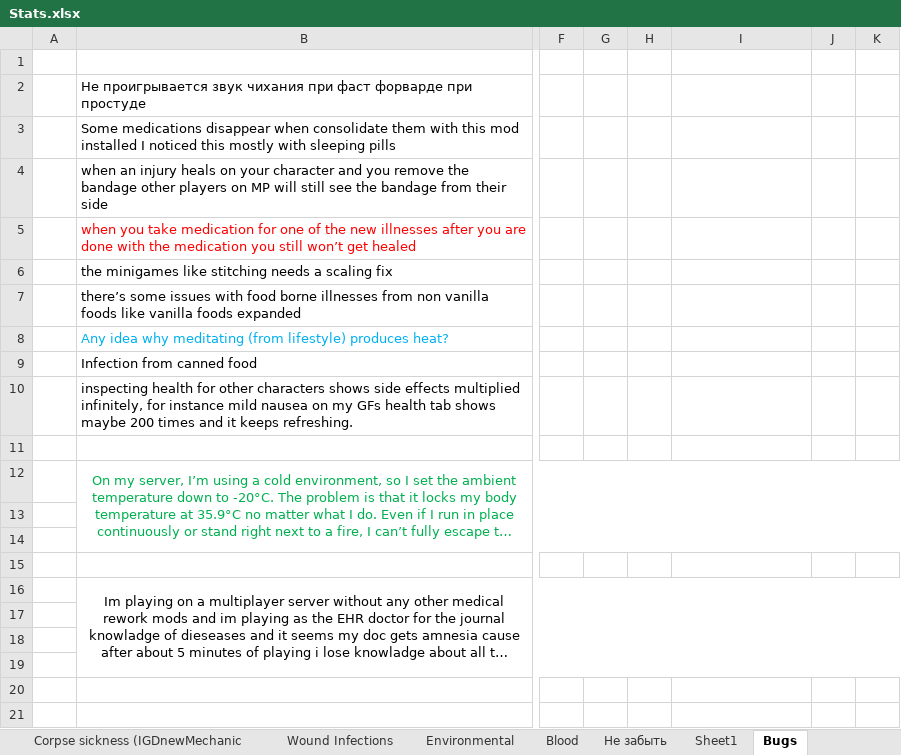
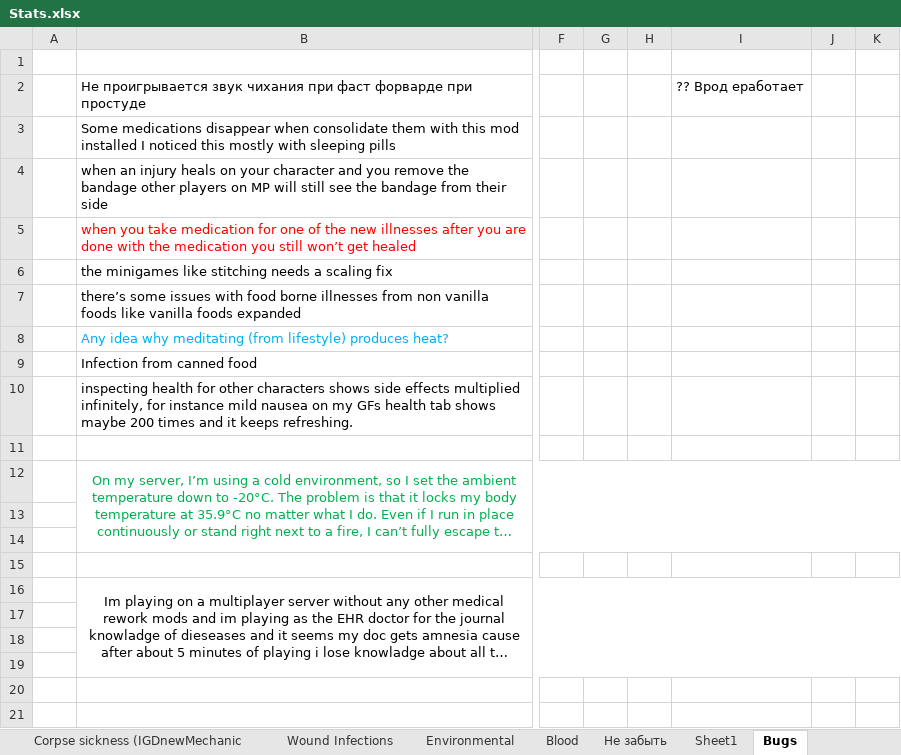
Before and after one commit to FrozenHeart247/Extensive-Health-Rework-B42, an Excel workbook: ExtensiveHealthReworkB42/Stats.xlsx, sheet Bugs, drawn as a sheet; only a part is shown, gaps mark what is left out; long unchanged cells end in …; values as stored, in another font and other column widths than the file's, no borders; the diff names each change by its address in the sheet, - before the commit and + after, or states it on an @@ line.

```diff
--- a/ExtensiveHealthReworkB42/Stats.xlsx (sheet Bugs)
+++ b/ExtensiveHealthReworkB42/Stats.xlsx (sheet Bugs)
-I2: (empty)
+I2: ?? Врод еработает
```
Also changed, not shown: 40 other files.
